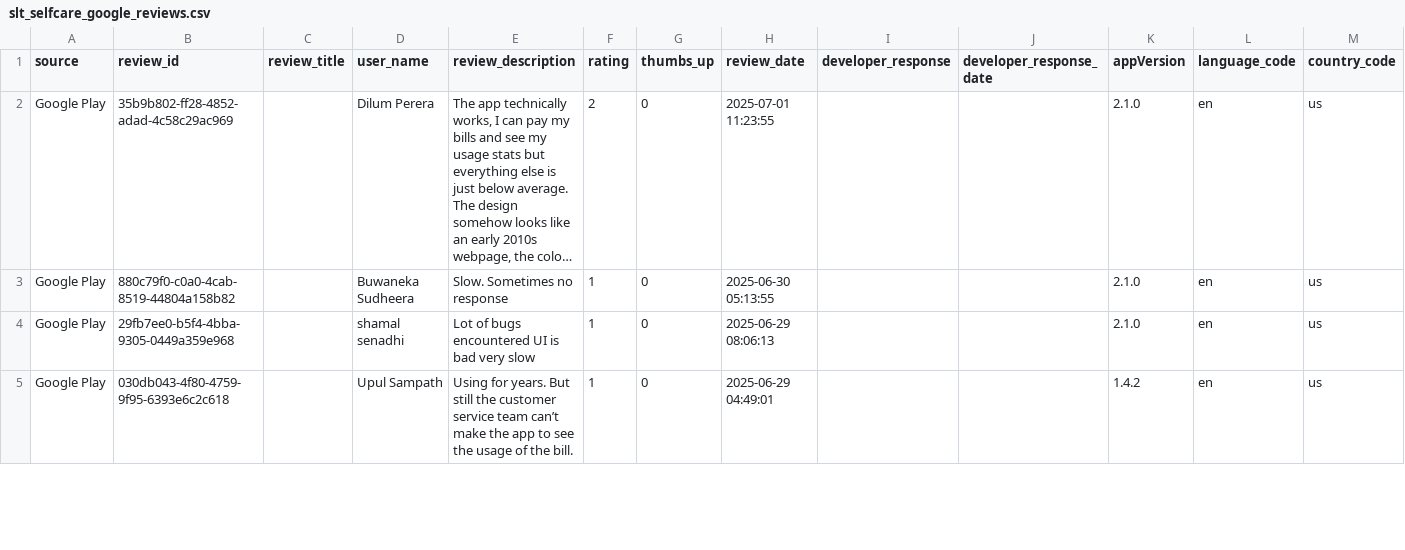
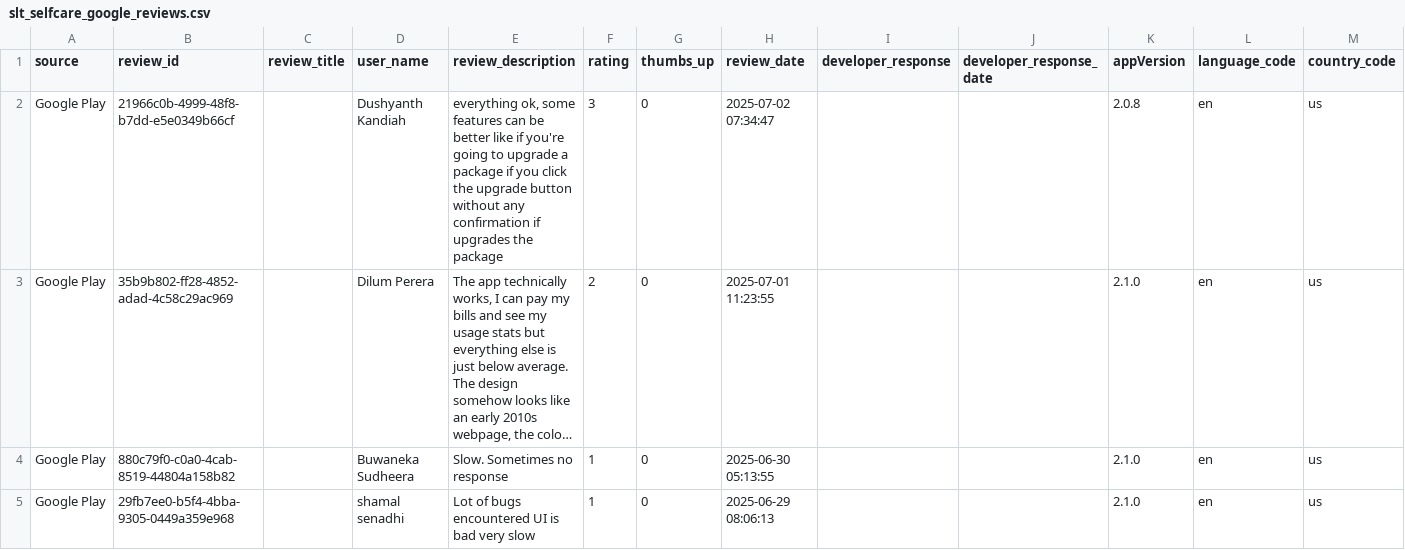
Before and after one commit to kaan84k/slt-bug-analytics-dashboard, a CSV file: data/slt_selfcare_google_reviews.csv, drawn as a sheet; only a part is shown; the shorter side is filled out with more unchanged rows; long unchanged cells end in …; the diff covers the shown part only; the diff names each change by its address in the sheet, - before the commit and + after, or states it on an @@ line.

```diff
--- a/data/slt_selfcare_google_reviews.csv
+++ b/data/slt_selfcare_google_reviews.csv
+row 2: Google Play | 21966c0b-4999-48f8-b7dd-e5e0349b66cf |  | Dushyanth Kandiah | everything ok, some features can be better like if you're going to upgrade a package if you click the upgrade button without any confirmation if upgrades the package | 3 | 0 | 2025-07-02 07:34:47 |  |  | 2.0.8 | en | us
```
Also changed, not shown: 2 edited cells elsewhere in this file, data/bug_predictions.csv, data/prioritized_bugs.csv, 1 other file.
